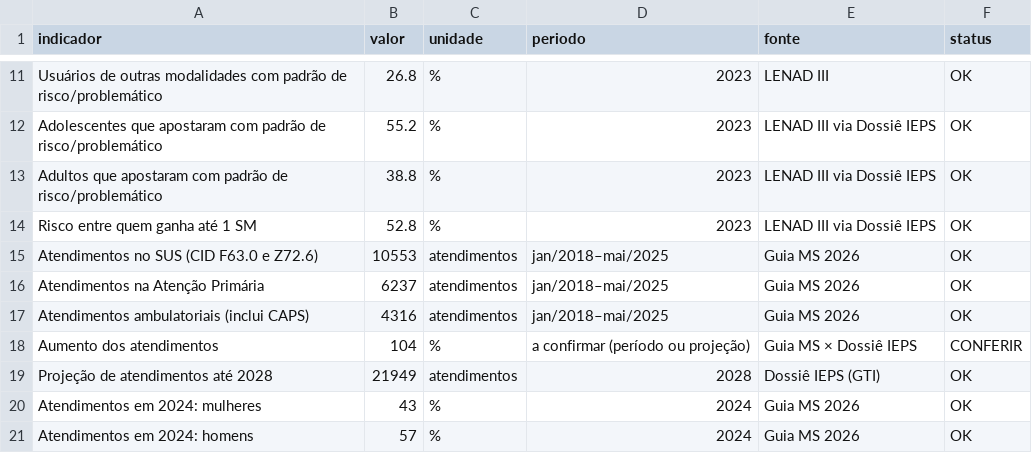
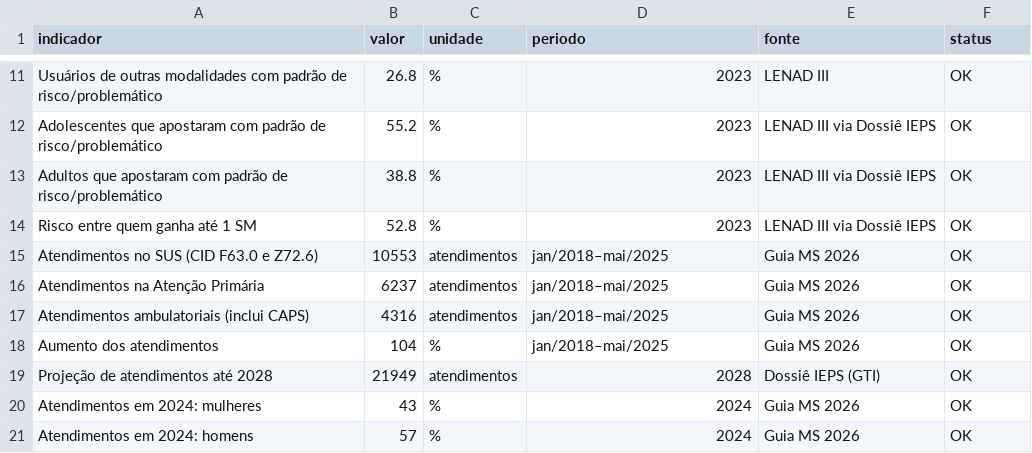
Before and after one commit to julianaserafims/innovative-data-driven-narratives-2026-2, a CSV file: data/r6-saude.csv, drawn as a sheet; only a part is shown, gaps mark what is left out.

```diff
--- a/data/r6-saude.csv
+++ b/data/r6-saude.csv
@@ -17,3 +17,3 @@ Atendimentos na Atenção Primária,6237,atendimentos,jan/2018–mai/2025,Guia M
 Atendimentos ambulatoriais (inclui CAPS),4316,atendimentos,jan/2018–mai/2025,Guia MS 2026,OK
-Aumento dos atendimentos,104,%,a confirmar (período ou projeção),Guia MS × Dossiê IEPS,CONFERIR
+Aumento dos atendimentos,104,%,jan/2018–mai/2025,Guia MS 2026,OK
 Projeção de atendimentos até 2028,21949,atendimentos,2028,Dossiê IEPS (GTI),OK
```
Also changed, not shown: data/linha-do-tempo-geral.csv, data/r2-serie-a-2026.csv, 16 other files.
